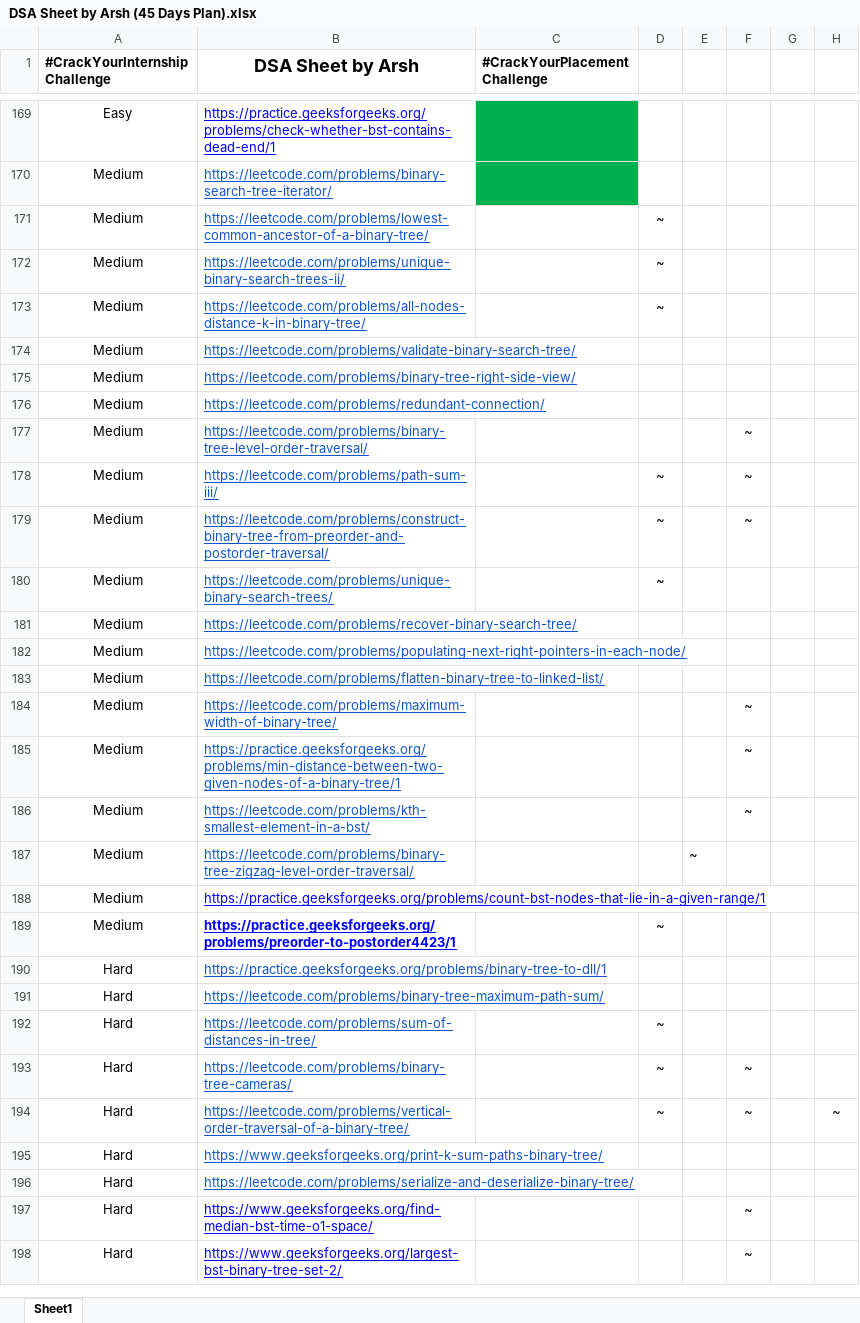
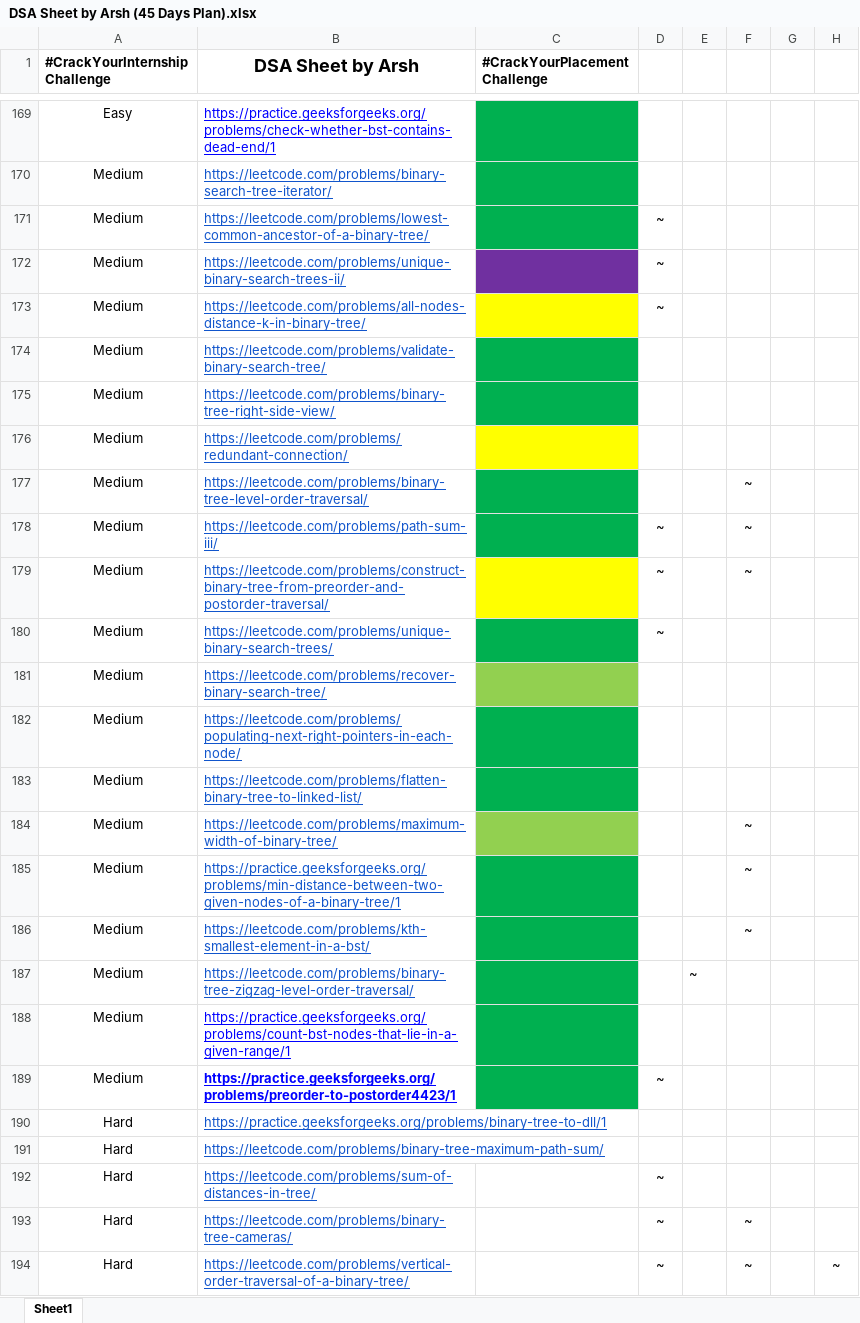
Before and after one commit to shagil77/DSA_Sheet_Solution, an Excel workbook: DSA Sheet by Arsh (45 Days Plan).xlsx, sheet Sheet1, drawn as a sheet; only a part is shown, gaps mark what is left out; the shorter side is filled out with more unchanged rows; values as stored, in another font and other column widths than the file's, no borders; the diff names each change by its address in the sheet, - before the commit and + after, or states it on an @@ line.

```diff
--- a/DSA Sheet by Arsh (45 Days Plan).xlsx (sheet Sheet1)
+++ b/DSA Sheet by Arsh (45 Days Plan).xlsx (sheet Sheet1)
-C171 fill: none
+C171 fill: #00B050
-C172 fill: none
+C172 fill: #7030A0
-C173 fill: none
+C173 fill: #FFFF00
-C174:C175 fill: none
+C174:C175 fill: #00B050
-C176 fill: none
+C176 fill: #FFFF00
-C177:C178 fill: none
+C177:C178 fill: #00B050
-C179 fill: none
+C179 fill: #FFFF00
-C180 fill: none
+C180 fill: #00B050
-C181 fill: none
+C181 fill: #92D050
-C182:C183 fill: none
+C182:C183 fill: #00B050
-C184 fill: none
+C184 fill: #92D050
-C185:C189 fill: none
+C185:C189 fill: #00B050
```
Also changed, not shown: Problem Count.xlsx, 19 other files.
